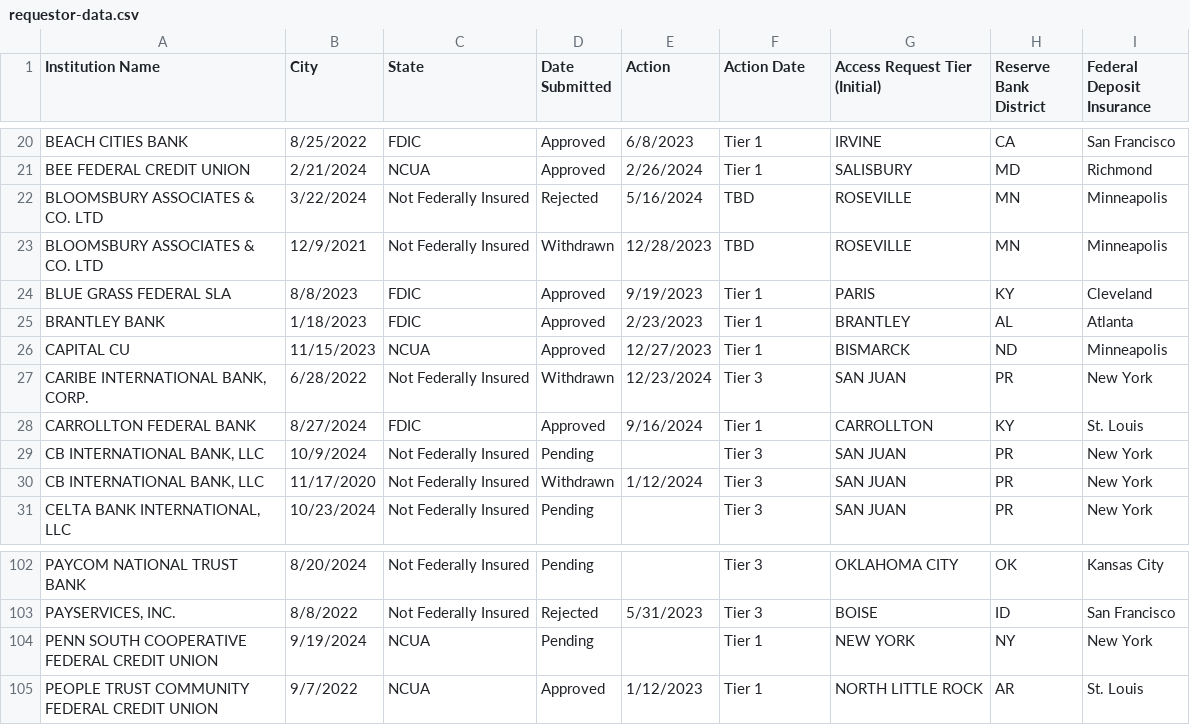
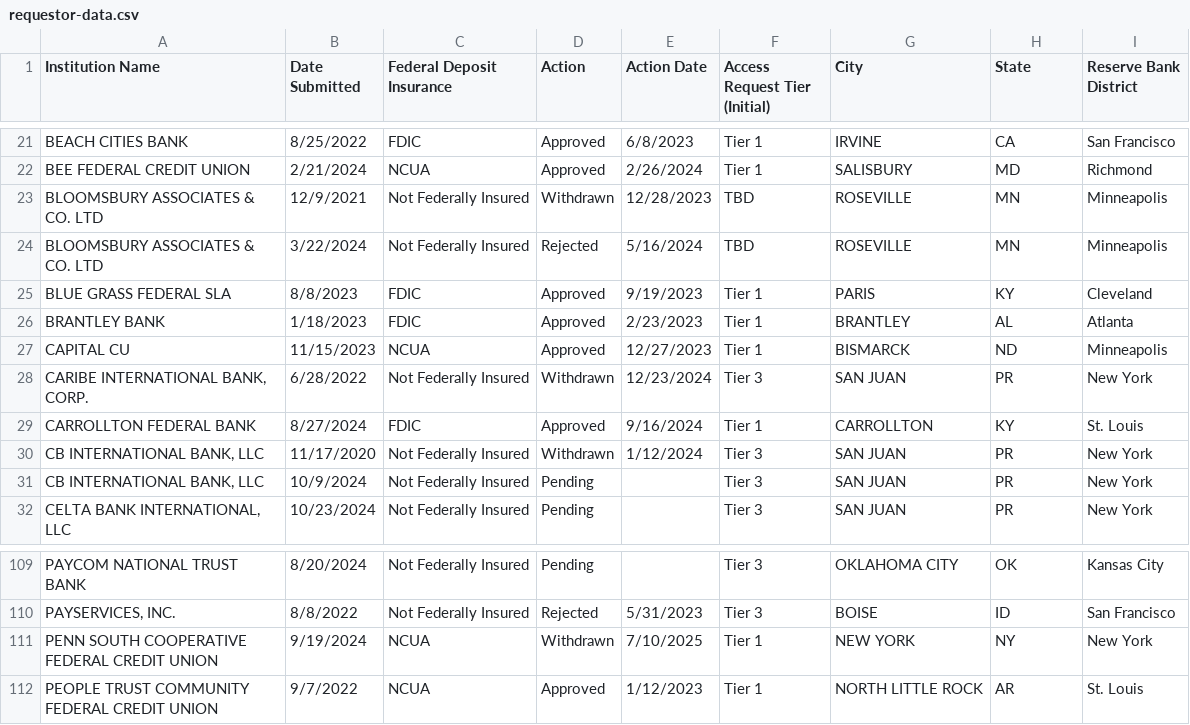
Before and after one commit to Silesians/Economic_Related_Database, a CSV file: requestor-data.csv, drawn as a sheet; only a part is shown, gaps mark what is left out; the diff covers the shown part only.

```diff
--- a/requestor-data.csv
+++ b/requestor-data.csv
@@ -1 +1 @@
-"Institution Name","City","State","Date Submitted","Action","Action Date","Access Request Tier (Initial)","Reserve Bank District","Federal Deposit Insurance"
+"Institution Name","Date Submitted","Federal Deposit Insurance","Action","Action Date","Access Request Tier (Initial)","City","State","Reserve Bank District"
@@ -21,4 +22,4 @@
 "BEE FEDERAL CREDIT UNION","2/21/2024","NCUA","Approved","2/26/2024","Tier 1","SALISBURY","MD","Richmond"
+"BLOOMSBURY ASSOCIATES & CO. LTD","12/9/2021","Not Federally Insured","Withdrawn","12/28/2023","TBD","ROSEVILLE","MN","Minneapolis"
 "BLOOMSBURY ASSOCIATES & CO. LTD","3/22/2024","Not Federally Insured","Rejected","5/16/2024","TBD","ROSEVILLE","MN","Minneapolis"
-"BLOOMSBURY ASSOCIATES & CO. LTD","12/9/2021","Not Federally Insured","Withdrawn","12/28/2023","TBD","ROSEVILLE","MN","Minneapolis"
 "BLUE GRASS FEDERAL SLA","8/8/2023","FDIC","Approved","9/19/2023","Tier 1","PARIS","KY","Cleveland"
@@ -28,4 +29,4 @@
 "CARROLLTON FEDERAL BANK","8/27/2024","FDIC","Approved","9/16/2024","Tier 1","CARROLLTON","KY","St. Louis"
+"CB INTERNATIONAL BANK, LLC","11/17/2020","Not Federally Insured","Withdrawn","1/12/2024","Tier 3","SAN JUAN","PR","New York"
 "CB INTERNATIONAL BANK, LLC","10/9/2024","Not Federally Insured","Pending","","Tier 3","SAN JUAN","PR","New York"
-"CB INTERNATIONAL BANK, LLC","11/17/2020","Not Federally Insured","Withdrawn","1/12/2024","Tier 3","SAN JUAN","PR","New York"
 "CELTA BANK INTERNATIONAL, LLC","10/23/2024","Not Federally Insured","Pending","","Tier 3","SAN JUAN","PR","New York"
@@ -103,3 +110,3 @@
 "PAYSERVICES, INC.","8/8/2022","Not Federally Insured","Rejected","5/31/2023","Tier 3","BOISE","ID","San Francisco"
-"PENN SOUTH COOPERATIVE FEDERAL CREDIT UNION","9/19/2024","NCUA","Pending","","Tier 1","NEW YORK","NY","New York"
+"PENN SOUTH COOPERATIVE FEDERAL CREDIT UNION","9/19/2024","NCUA","Withdrawn","7/10/2025","Tier 1","NEW YORK","NY","New York"
 "PEOPLE TRUST COMMUNITY FEDERAL CREDIT UNION","9/7/2022","NCUA","Approved","1/12/2023","Tier 1","NORTH LITTLE ROCK","AR","St. Louis"
```
Also changed, not shown: 9 added rows, 4 moved rows and 6 edited cells elsewhere in this file, 2 other files.
